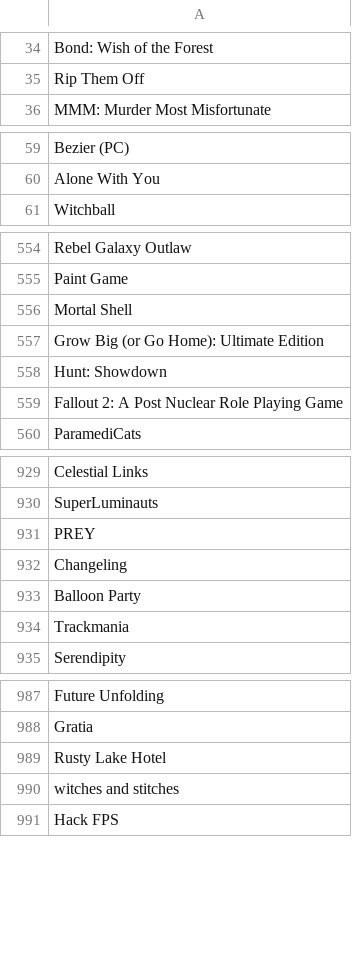
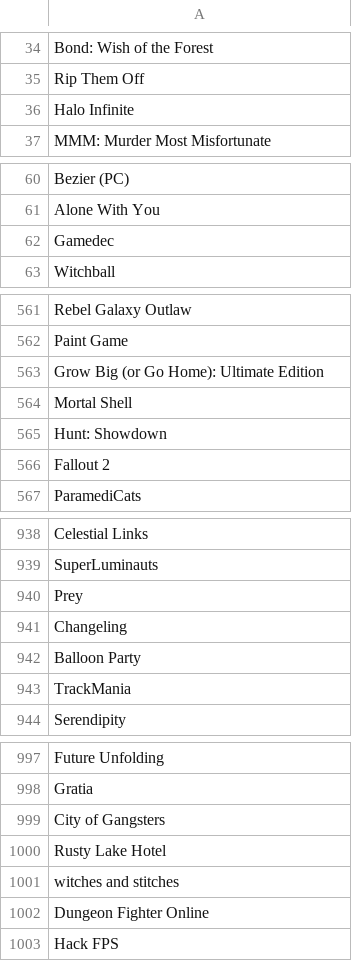
Before and after one commit to tducasse/game-collection, a CSV file: games.csv, drawn as a sheet; only a part is shown, gaps mark what is left out; the diff covers the shown part only.

Commit message:
update db

```diff
--- a/games.csv
+++ b/games.csv
@@ -35,2 +35,3 @@ Bond: Wish of the Forest
 Rip Them Off
+Halo Infinite
 MMM: Murder Most Misfortunate
@@ -60,2 +61,3 @@ Bezier (PC)
 Alone With You
+Gamedec
 Witchball
@@ -555,6 +562,6 @@ Rebel Galaxy Outlaw
 Paint Game
-Mortal Shell
 Grow Big (or Go Home): Ultimate Edition
+Mortal Shell
 Hunt: Showdown
-Fallout 2: A Post Nuclear Role Playing Game
+Fallout 2
 ParamediCats
@@ -930,6 +939,6 @@ Celestial Links
 SuperLuminauts
-PREY
+Prey
 Changeling
 Balloon Party
-Trackmania
+TrackMania
 Serendipity
@@ -988,4 +998,6 @@ Future Unfolding
 Gratia
+City of Gangsters
 Rusty Lake Hotel
 witches and stitches
+Dungeon Fighter Online
 Hack FPS
```
Also changed, not shown: 13 added rows, 1 moved row and 4 edited cells elsewhere in this file.
